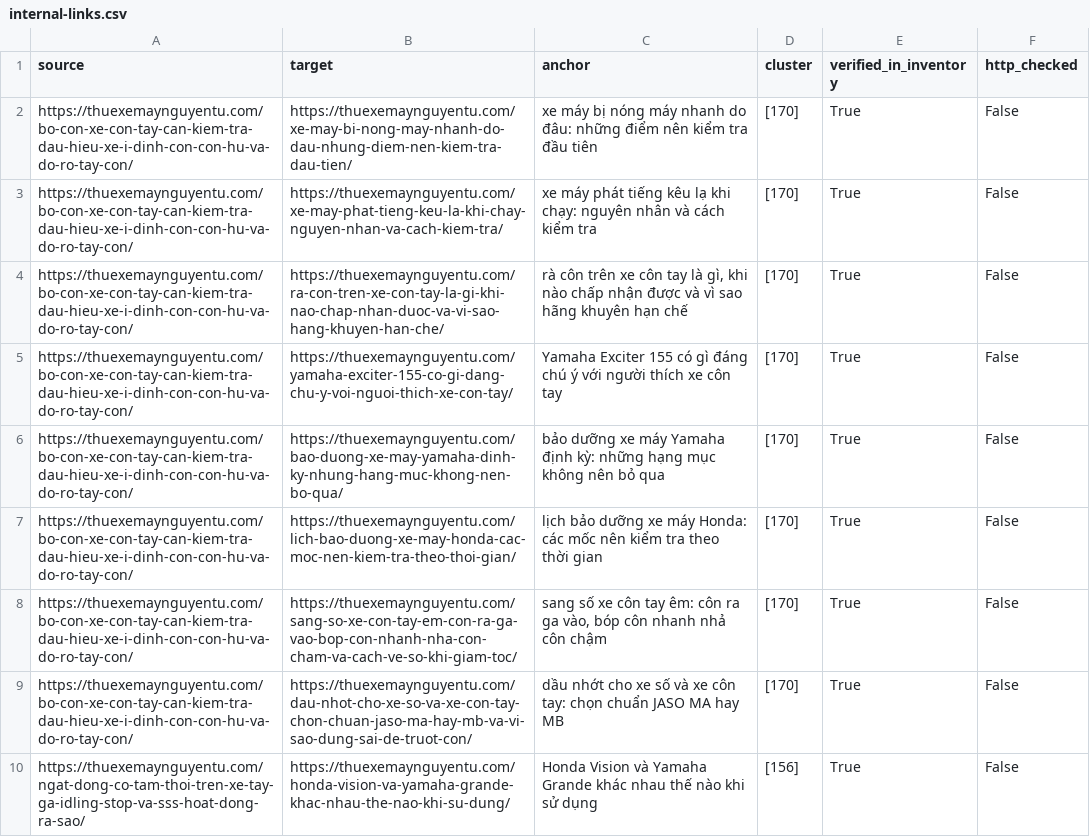
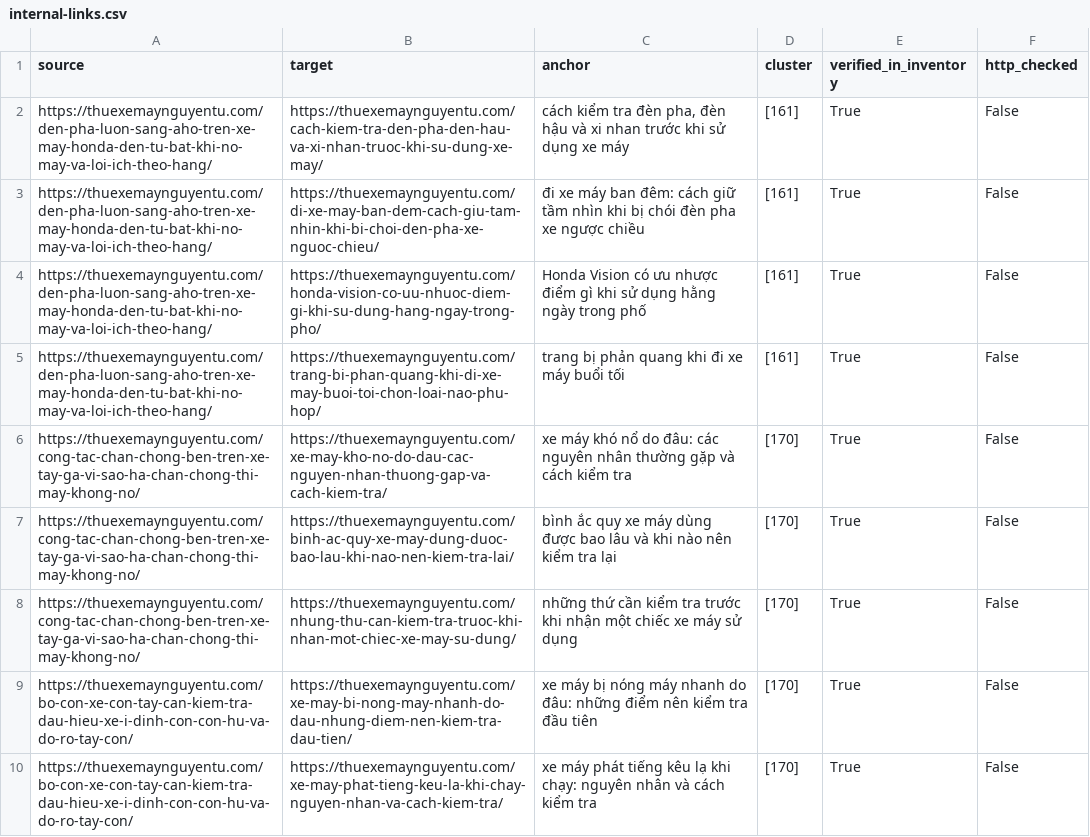
Before and after one commit to thuexemayhanoi/wp-writer, a CSV file: reports/internal-links.csv, drawn as a sheet; only a part is shown; the shorter side is filled out with more unchanged rows.

```diff
--- a/reports/internal-links.csv
+++ b/reports/internal-links.csv
@@ -1,2 +1,9 @@
 source,target,anchor,cluster,verified_in_inventory,http_checked
+https://thuexemaynguyentu.com/den-pha-luon-sang-aho-tren-xe-may-honda-den-tu-bat-khi-no-may-va-loi-ich-theo-hang/,https://thuexemaynguyentu.com/cach-kiem-tra-den-pha-den-hau-va-xi-nhan-truoc-khi-su-dung-xe-may/,"cách kiểm tra đèn pha, đèn hậu và xi nhan trước khi sử dụng xe máy",[161],True,False
+https://thuexemaynguyentu.com/den-pha-luon-sang-aho-tren-xe-may-honda-den-tu-bat-khi-no-may-va-loi-ich-theo-hang/,https://thuexemaynguyentu.com/di-xe-may-ban-dem-cach-giu-tam-nhin-khi-bi-choi-den-pha-xe-nguoc-chieu/,đi xe máy ban đêm: cách giữ tầm nhìn khi bị chói đèn pha xe ngược chiều,[161],True,False
+https://thuexemaynguyentu.com/den-pha-luon-sang-aho-tren-xe-may-honda-den-tu-bat-khi-no-may-va-loi-ich-theo-hang/,https://thuexemaynguyentu.com/honda-vision-co-uu-nhuoc-diem-gi-khi-su-dung-hang-ngay-trong-pho/,Honda Vision có ưu nhược điểm gì khi sử dụng hằng ngày trong phố,[161],True,False
+https://thuexemaynguyentu.com/den-pha-luon-sang-aho-tren-xe-may-honda-den-tu-bat-khi-no-may-va-loi-ich-theo-hang/,https://thuexemaynguyentu.com/trang-bi-phan-quang-khi-di-xe-may-buoi-toi-chon-loai-nao-phu-hop/,trang bị phản quang khi đi xe máy buổi tối,[161],True,False
+https://thuexemaynguyentu.com/cong-tac-chan-chong-ben-tren-xe-tay-ga-vi-sao-ha-chan-chong-thi-may-khong-no/,https://thuexemaynguyentu.com/xe-may-kho-no-do-dau-cac-nguyen-nhan-thuong-gap-va-cach-kiem-tra/,xe máy khó nổ do đâu: các nguyên nhân thường gặp và cách kiểm tra,[170],True,False
+https://thuexemaynguyentu.com/cong-tac-chan-chong-ben-tren-xe-tay-ga-vi-sao-ha-chan-chong-thi-may-khong-no/,https://thuexemaynguyentu.com/binh-ac-quy-xe-may-dung-duoc-bao-lau-khi-nao-nen-kiem-tra-lai/,bình ắc quy xe máy dùng được bao lâu và khi nào nên kiểm tra lại,[170],True,False
+https://thuexemaynguyentu.com/cong-tac-chan-chong-ben-tren-xe-tay-ga-vi-sao-ha-chan-chong-thi-may-khong-no/,https://thuexemaynguyentu.com/nhung-thu-can-kiem-tra-truoc-khi-nhan-mot-chiec-xe-may-su-dung/,những thứ cần kiểm tra trước khi nhận một chiếc xe máy sử dụng,[170],True,False
 https://thuexemaynguyentu.com/bo-con-xe-con-tay-can-kiem-tra-dau-hieu-xe-i-dinh-con-con-hu-va-do-ro-tay-con/,https://thuexemaynguyentu.com/xe-may-bi-nong-may-nhanh-do-dau-nhung-diem-nen-kiem-tra-dau-tien/,xe máy bị nóng máy nhanh do đâu: những điểm nên kiểm tra đầu tiên,[170],True,False
```
Also changed, not shown: reports/existing-url-inventory.csv, 54 other files.
